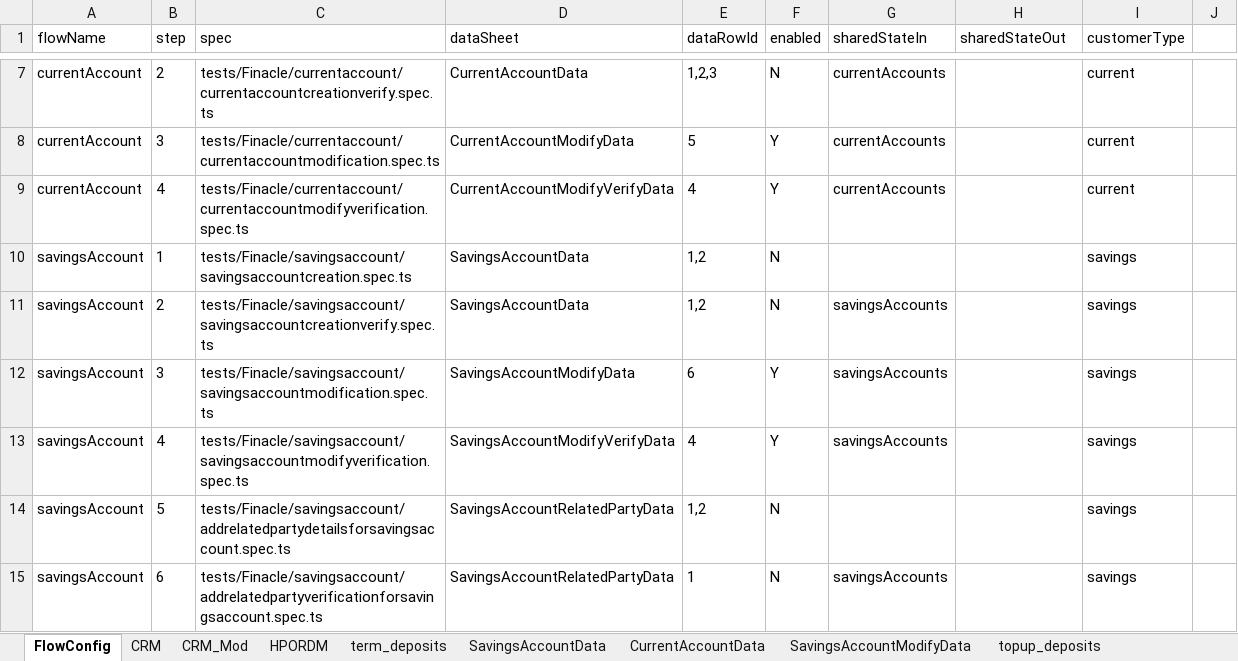
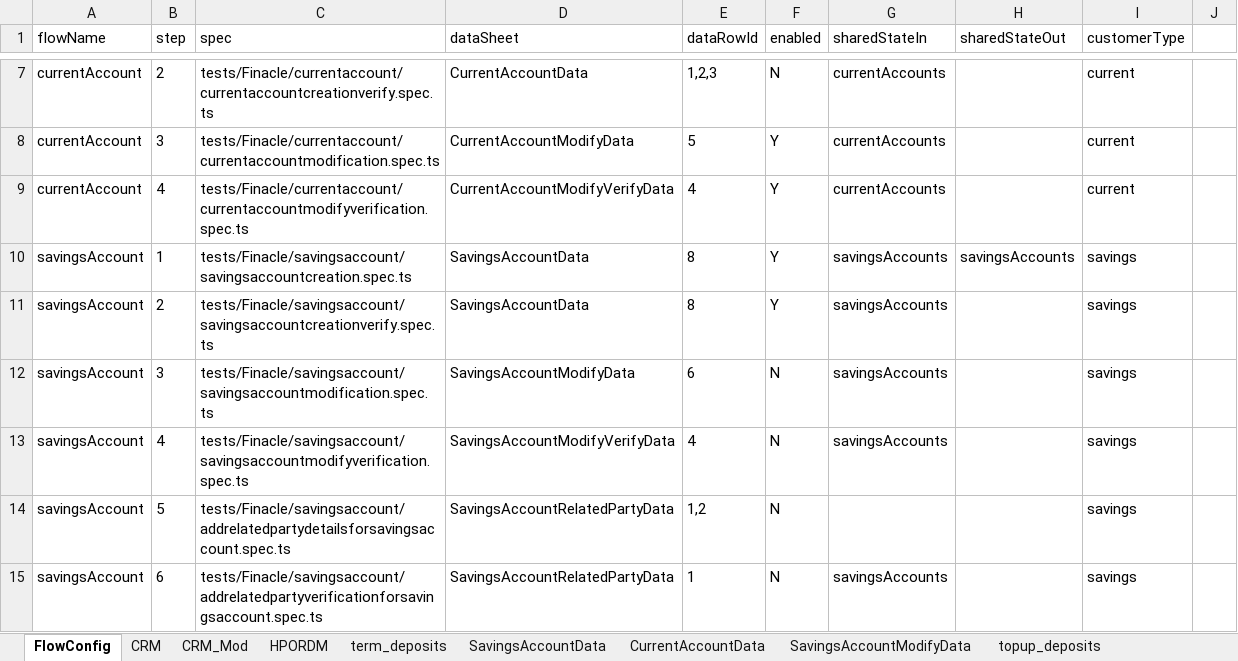
Before and after one commit to upamulapati/Clarien-Automation, an Excel workbook: data/test-data.xlsx, sheet FlowConfig, drawn as a sheet; only a part is shown, gaps mark what is left out; values as stored, in another font and other column widths than the file's, no borders; the diff names each change by its address in the sheet, - before the commit and + after, or states it on an @@ line.

Commit message:
Fixed issues in savingsaccountcreation and verification  that yusuf highlighted

```diff
--- a/data/test-data.xlsx (sheet FlowConfig)
+++ b/data/test-data.xlsx (sheet FlowConfig)
-E10:E11 (dataRowId): 1,2
+E10:E11 (dataRowId): 8
-F10:F11 (enabled): N
+F10:F11 (enabled): Y
-G10 (sharedStateIn): (empty)
+G10 (sharedStateIn): savingsAccounts
-H10 (sharedStateOut): (empty)
+H10 (sharedStateOut): savingsAccounts
-F12:F13 (enabled): Y
+F12:F13 (enabled): N
```
Also changed, not shown: sheet SavingsAccountData, 6 other files.
